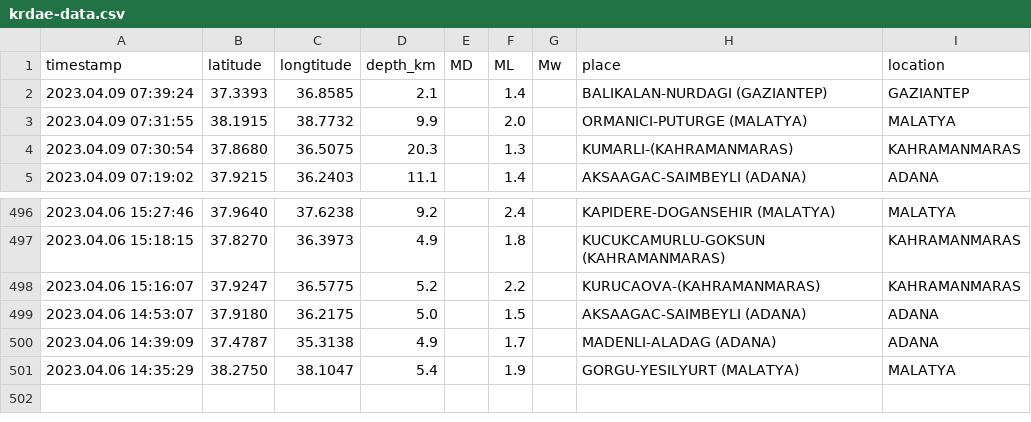
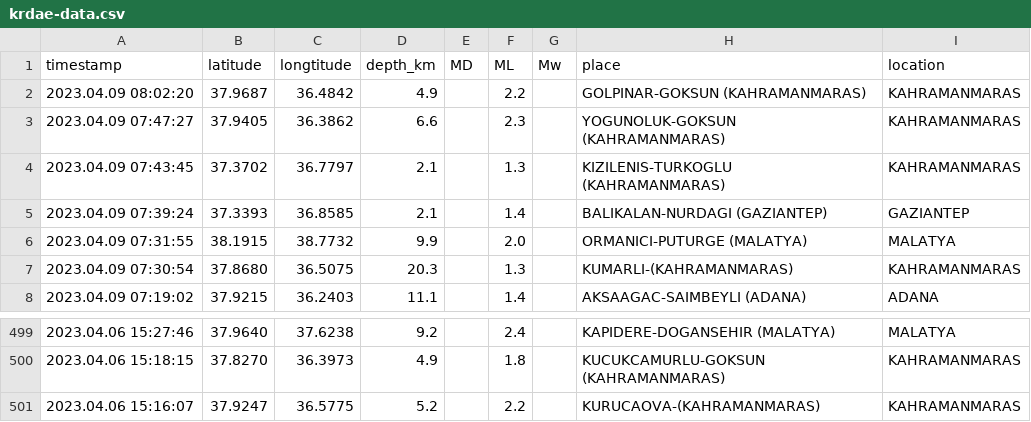
Before and after one commit to eozer/krdae-data, a CSV file: krdae-data.csv, drawn as a sheet; only a part is shown, gaps mark what is left out.

```diff
--- a/krdae-data.csv
+++ b/krdae-data.csv
@@ -1,2 +1,5 @@
 timestamp,latitude,longtitude,depth_km,MD,ML,Mw,place,location
+2023.04.09 08:02:20,37.9687,36.4842,4.9,,2.2,,GOLPINAR-GOKSUN (KAHRAMANMARAS),KAHRAMANMARAS
+2023.04.09 07:47:27,37.9405,36.3862,6.6,,2.3,,YOGUNOLUK-GOKSUN (KAHRAMANMARAS),KAHRAMANMARAS
+2023.04.09 07:43:45,37.3702,36.7797,2.1,,1.3,,KIZILENIS-TURKOGLU (KAHRAMANMARAS),KAHRAMANMARAS
 2023.04.09 07:39:24,37.3393,36.8585,2.1,,1.4,,BALIKALAN-NURDAGI (GAZIANTEP),GAZIANTEP
@@ -498,4 +501 @@ timestamp,latitude,longtitude,depth_km,MD,ML,Mw,place,location
 2023.04.06 15:16:07,37.9247,36.5775,5.2,,2.2,,KURUCAOVA-(KAHRAMANMARAS),KAHRAMANMARAS
-2023.04.06 14:53:07,37.9180,36.2175,5.0,,1.5,,AKSAAGAC-SAIMBEYLI (ADANA),ADANA
-2023.04.06 14:39:09,37.4787,35.3138,4.9,,1.7,,MADENLI-ALADAG (ADANA),ADANA
-2023.04.06 14:35:29,38.2750,38.1047,5.4,,1.9,,GORGU-YESILYURT (MALATYA),MALATYA
```
Also changed, not shown: 1 other file.
